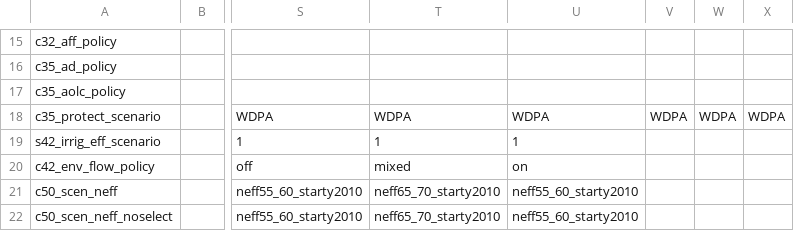
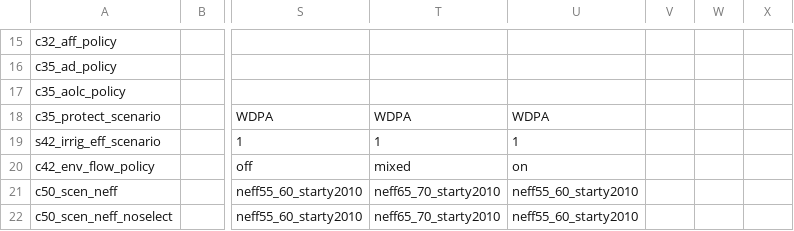
Before and after one commit to magpiemodel/magpie, a CSV file: config/scenario_config.csv, drawn as a sheet; only a part is shown, gaps mark what is left out; the diff names each change by its address in the sheet, - before the commit and + after, or states it on an @@ line.

Commit message:
update of scenario_config. removed WDPA setting, which is not needed.

```diff
--- a/config/scenario_config.csv
+++ b/config/scenario_config.csv
-V18: WDPA
+V18: (empty)
-W18: WDPA
+W18: (empty)
-X18: WDPA
+X18: (empty)
```
